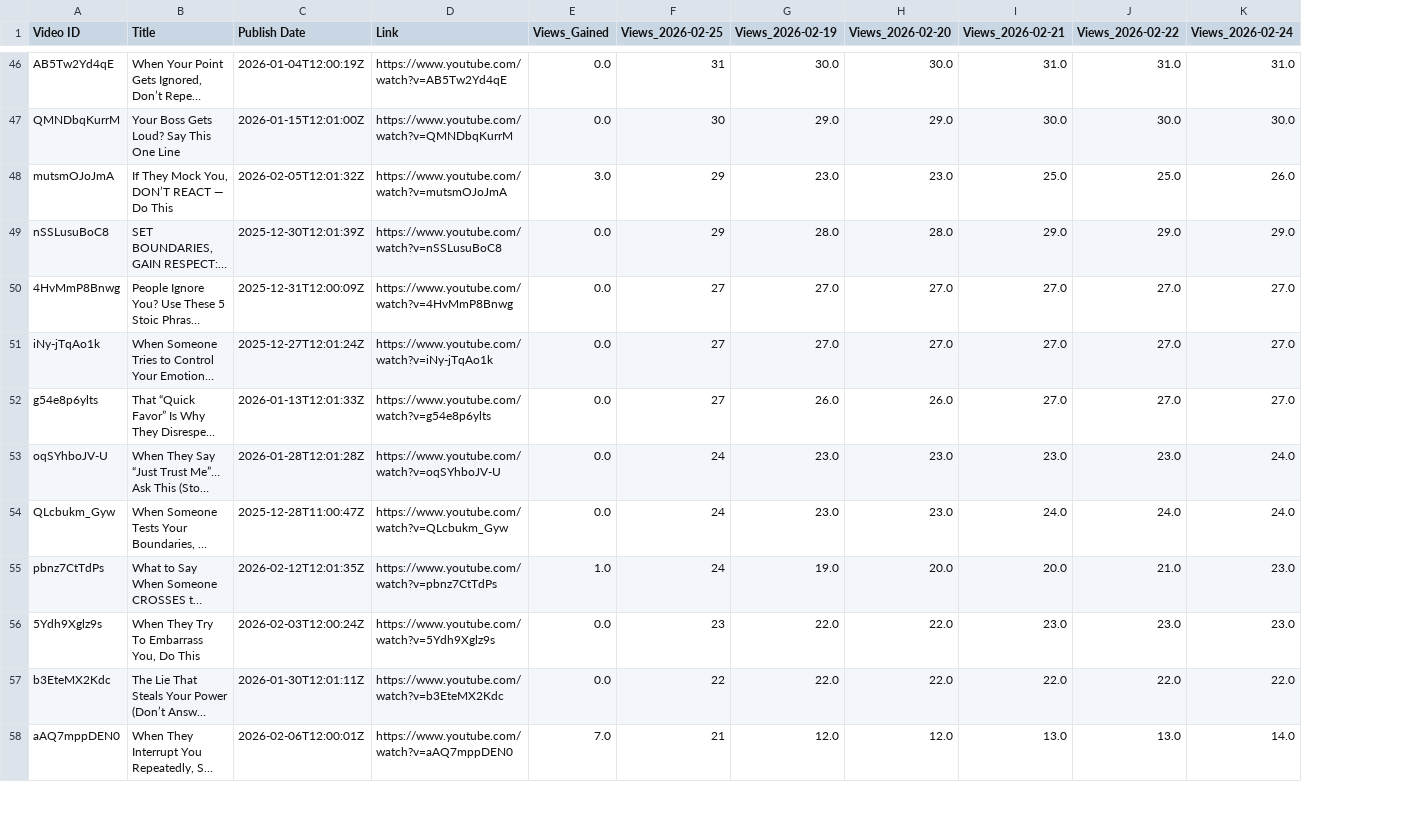
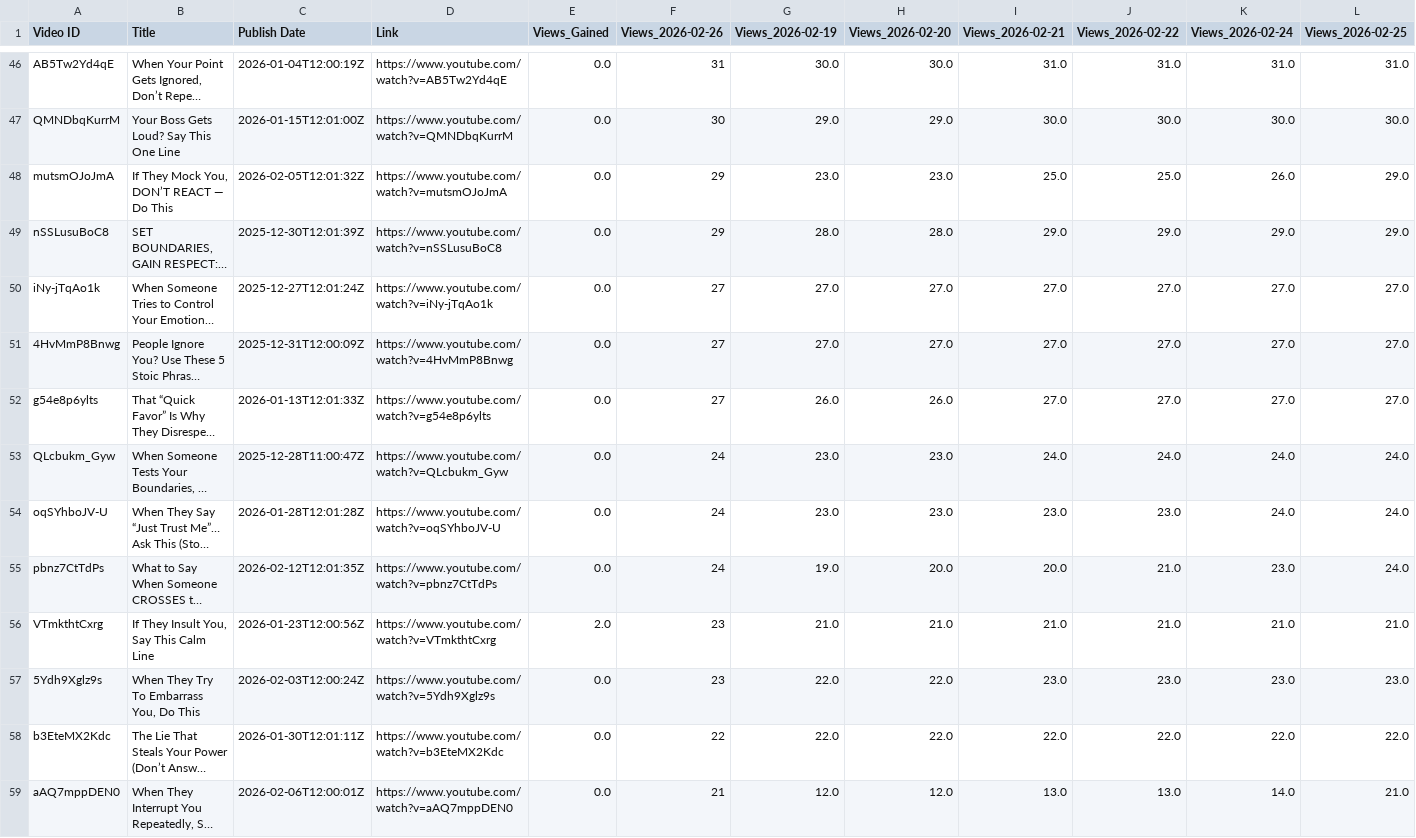
Before and after one commit to queen10022004-create/daily-views, a CSV file: history_stoicether.csv, drawn as a sheet; only a part is shown, gaps mark what is left out; long unchanged cells end in …; addresses are those after the commit; the diff covers the shown part only; the diff names each change by its address in the sheet, - before the commit and + after, or states it on an @@ line.

```diff
--- a/history_stoicether.csv
+++ b/history_stoicether.csv
+column L (Views_2026-02-25), rows 46-49: 31.0 | 30.0 | 29.0 | 29.0; rows 51-52: 27.0 | 27.0; rows 54-55: 24.0 | 24.0; rows 57-59: 23.0 | 22.0 | 21.0
-F1: Views_2026-02-25
+F1: Views_2026-02-26
-E48 (Views_Gained): 3.0
+E48 (Views_Gained): 0.0
@@ row 51 moved to row 50: iNy-jTqAo1k @@
@@ row 54 moved to row 53: QLcbukm_Gyw @@
-E55 (Views_Gained): 1.0
+E55 (Views_Gained): 0.0
+row 56: VTmkthtCxrg | If They Insult You, Say This Calm Line | 2026-01-23T12:00:56Z | https://www.youtube.com/watch?v=VTmkthtCxrg | 2.0 | 23 | 21.0 | 21.0 | 21.0 | 21.0 | 21.0 | 21.0
-E59 (Views_Gained): 7.0
+E59 (Views_Gained): 0.0
```
Also changed, not shown: 5 added rows, 5 removed rows, 1 moved row and 26 edited cells elsewhere in this file.
